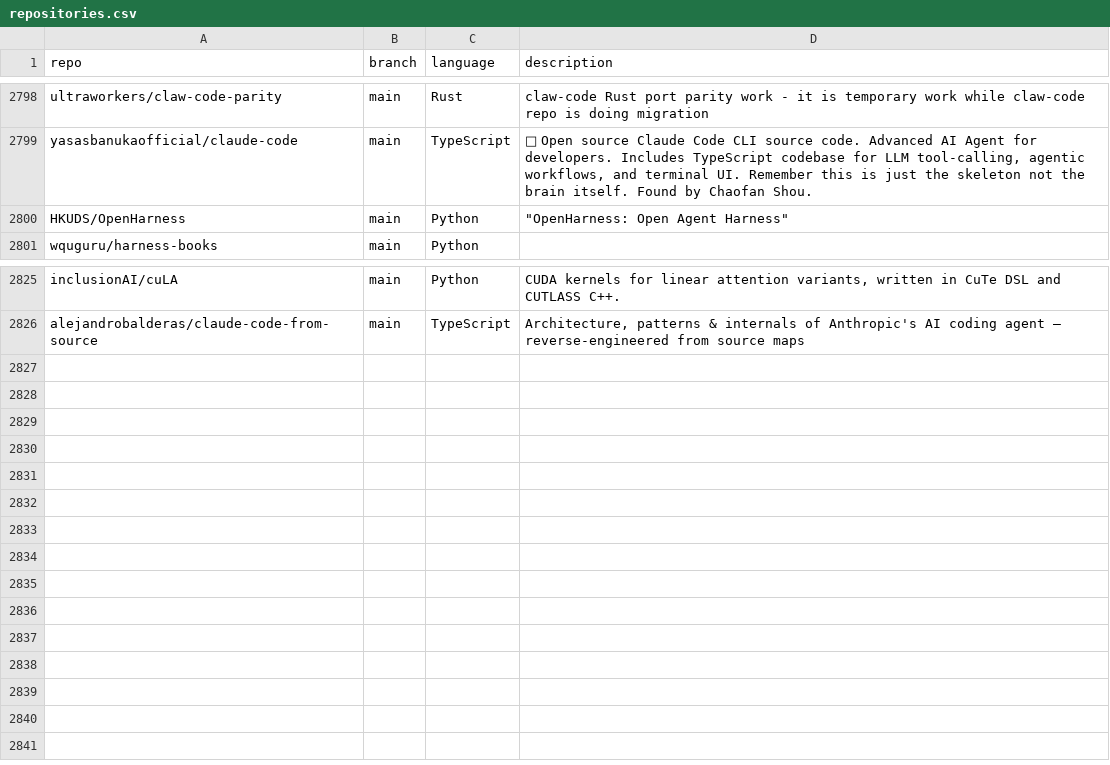
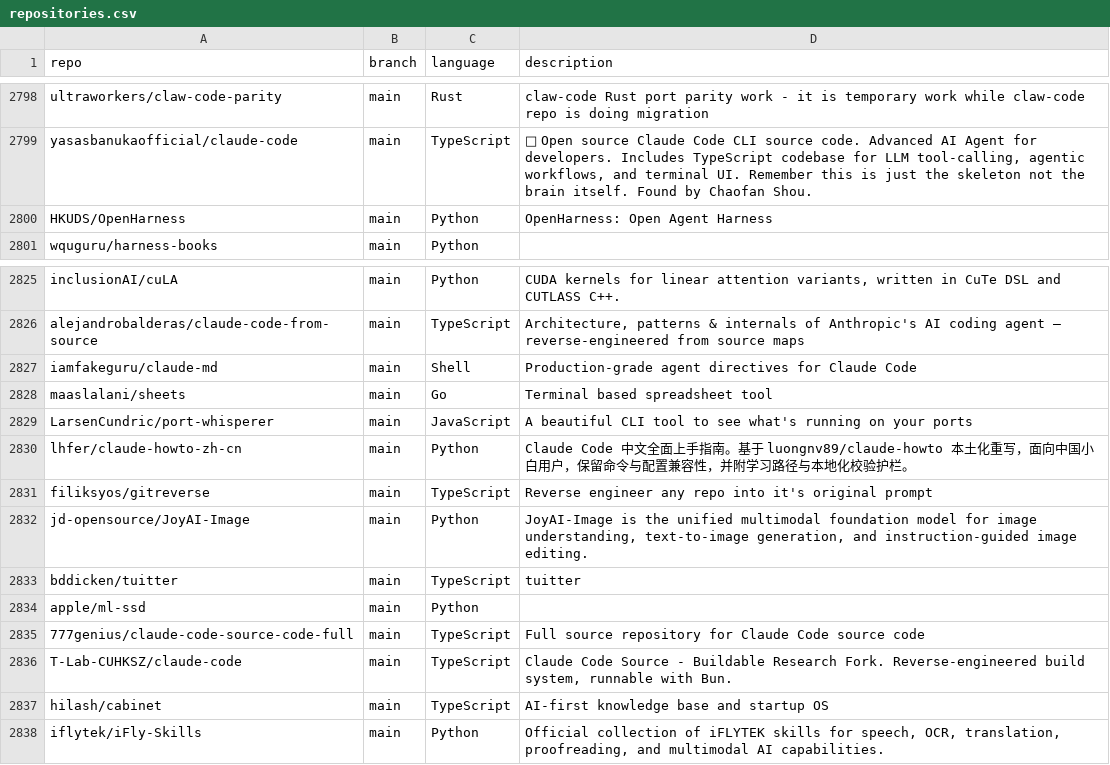
Before and after one commit to mgks/GitHubTree, a CSV file: _data/repositories.csv, drawn as a sheet; only a part is shown, gaps mark what is left out.

Commit message:
chore: added 12 new repos

```diff
--- a/_data/repositories.csv
+++ b/_data/repositories.csv
@@ -2799,3 +2799,3 @@ ultraworkers/claw-code-parity,main,Rust,"claw-code Rust port parity work - it is
 yasasbanukaofficial/claude-code,main,TypeScript,"🚀 Open source Claude Code CLI source code. Advanced AI Agent for developers. Includes TypeScript codebase for LLM tool-calling, agentic workflows, and terminal UI. Remember this is just the skeleton not the brain itself. Found by Chaofan Shou. "
-HKUDS/OpenHarness,main,Python,"""OpenHarness: Open Agent Harness"""
+HKUDS/OpenHarness,main,Python,"OpenHarness: Open Agent Harness"
 wquguru/harness-books,main,Python,""
@@ -2826 +2826,13 @@ inclusionAI/cuLA,main,Python,"CUDA kernels for linear attention variants, writte
 alejandrobalderas/claude-code-from-source,main,TypeScript,"Architecture, patterns & internals of Anthropic's AI coding agent — reverse-engineered from source maps"
+iamfakeguru/claude-md,main,Shell,"Production-grade agent directives for Claude Code"
+maaslalani/sheets,main,Go,"Terminal based spreadsheet tool"
+LarsenCundric/port-whisperer,main,JavaScript,"A beautiful CLI tool to see what's running on your ports"
+lhfer/claude-howto-zh-cn,main,Python,"Claude Code 中文全面上手指南。基于 luongnv89/claude-howto 本土化重写，面向中国小白用户，保留命令与配置兼容性，并附学习路径与本地化校验护栏。"
+filiksyos/gitreverse,main,TypeScript,"Reverse engineer any repo into it's original prompt"
+jd-opensource/JoyAI-Image,main,Python,"JoyAI-Image is the unified multimodal foundation model for image understanding, text-to-image generation, and instruction-guided image editing."
+bddicken/tuitter,main,TypeScript,"tuitter"
+apple/ml-ssd,main,Python,""
+777genius/claude-code-source-code-full,main,TypeScript,"Full source repository for Claude Code source code"
+T-Lab-CUHKSZ/claude-code,main,TypeScript,"Claude Code Source - Buildable Research Fork. Reverse-engineered build system, runnable with Bun."
+hilash/cabinet,main,TypeScript,"AI-first knowledge base and startup OS"
+iflytek/iFly-Skills,main,Python,"Official collection of iFLYTEK skills for speech, OCR, translation, proofreading, and multimodal AI capabilities."
```
